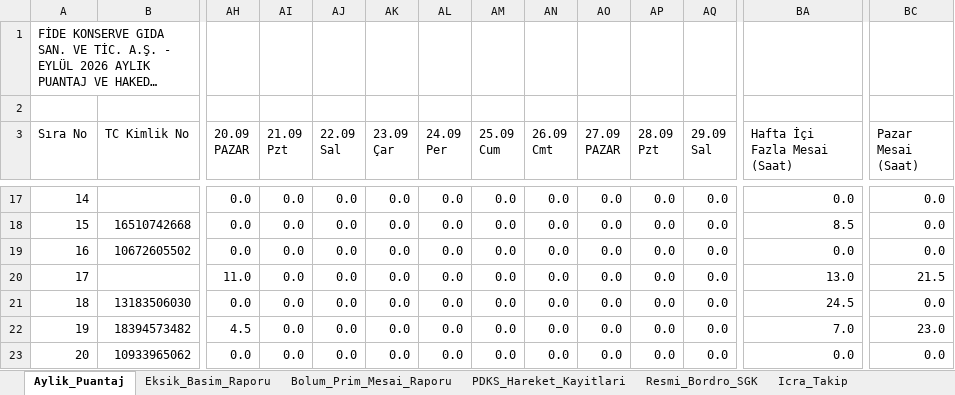
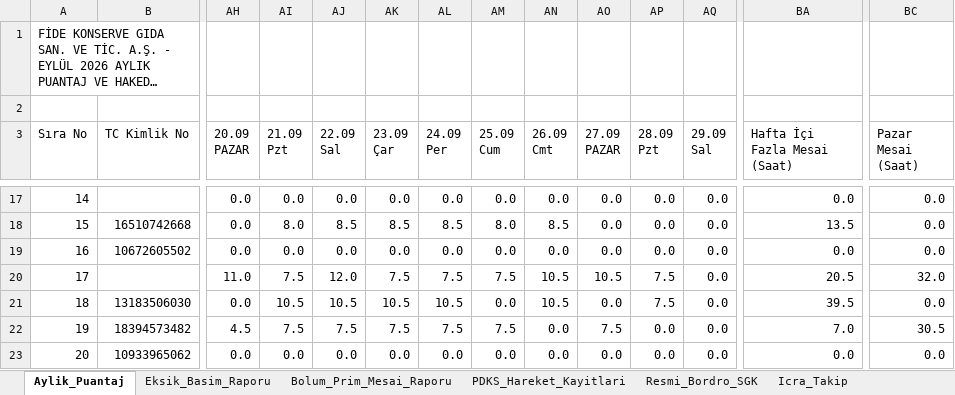
Before and after one commit to ercanpolatt/personel-pdks-verisini-puantaja-isleme, an Excel workbook: puantaj.xlsx, sheet Aylik_Puantaj, drawn as a sheet; only a part is shown, gaps mark what is left out; long unchanged cells end in …; values as stored, in another font and other column widths than the file's, no cell formats; the diff covers the shown part only; the diff names each change by its address in the sheet, - before the commit and + after, or states it on an @@ line.

```diff
--- a/puantaj.xlsx (sheet Aylik_Puantaj)
+++ b/puantaj.xlsx (sheet Aylik_Puantaj)
-AI18 (21.09 Pzt): 0.0
+AI18 (21.09 Pzt): 8.0
-AJ18 (22.09 Sal): 0.0
+AJ18 (22.09 Sal): 8.5
-AK18 (23.09 Çar): 0.0
+AK18 (23.09 Çar): 8.5
-AL18 (24.09 Per): 0.0
+AL18 (24.09 Per): 8.5
-AM18 (25.09 Cum): 0.0
+AM18 (25.09 Cum): 8.0
-AN18 (26.09 Cmt): 0.0
+AN18 (26.09 Cmt): 8.5
-BA18 (Hafta İçi Fazla Mesai (Saat)): 8.5
+BA18 (Hafta İçi Fazla Mesai (Saat)): 13.5
-AI20 (21.09 Pzt): 0.0
+AI20 (21.09 Pzt): 7.5
-AJ20 (22.09 Sal): 0.0
+AJ20 (22.09 Sal): 12.0
-AK20 (23.09 Çar): 0.0
+AK20 (23.09 Çar): 7.5
-AL20 (24.09 Per): 0.0
+AL20 (24.09 Per): 7.5
-AM20 (25.09 Cum): 0.0
+AM20 (25.09 Cum): 7.5
-AN20:AN21 (26.09 Cmt): 0.0
+AN20:AN21 (26.09 Cmt): 10.5
-AO20 (27.09 PAZAR): 0.0
+AO20 (27.09 PAZAR): 10.5
-AP20:AP21 (28.09 Pzt): 0.0
+AP20:AP21 (28.09 Pzt): 7.5
-BA20 (Hafta İçi Fazla Mesai (Saat)): 13.0
+BA20 (Hafta İçi Fazla Mesai (Saat)): 20.5
-BC20 (Pazar Mesai (Saat)): 21.5
+BC20 (Pazar Mesai (Saat)): 32.0
-AI21 (21.09 Pzt): 0.0
+AI21 (21.09 Pzt): 10.5
-AJ21 (22.09 Sal): 0.0
+AJ21 (22.09 Sal): 10.5
-AK21 (23.09 Çar): 0.0
+AK21 (23.09 Çar): 10.5
-AL21 (24.09 Per): 0.0
+AL21 (24.09 Per): 10.5
-BA21 (Hafta İçi Fazla Mesai (Saat)): 24.5
+BA21 (Hafta İçi Fazla Mesai (Saat)): 39.5
-AI22 (21.09 Pzt): 0.0
+AI22 (21.09 Pzt): 7.5
-AJ22 (22.09 Sal): 0.0
+AJ22 (22.09 Sal): 7.5
-AK22 (23.09 Çar): 0.0
+AK22 (23.09 Çar): 7.5
-AL22 (24.09 Per): 0.0
+AL22 (24.09 Per): 7.5
-AM22 (25.09 Cum): 0.0
+AM22 (25.09 Cum): 7.5
-AO22 (27.09 PAZAR): 0.0
+AO22 (27.09 PAZAR): 7.5
-BC22 (Pazar Mesai (Saat)): 23.0
+BC22 (Pazar Mesai (Saat)): 30.5
```
Also changed, not shown: 1 added row, 1549 edited cells and row numbers in column A elsewhere in this sheet, sheet PDKS_Hareket_Kayitlari, sheet Eksik_Basim_Raporu, sheet Bolum_Prim_Mesai_Raporu, sheet Elden_Odeme_Farki, cell formats, gunluk_calisma_raporu.xlsx, pdks_eylul_gunluk_calisma_saatleri.xlsx, 27 other files.
